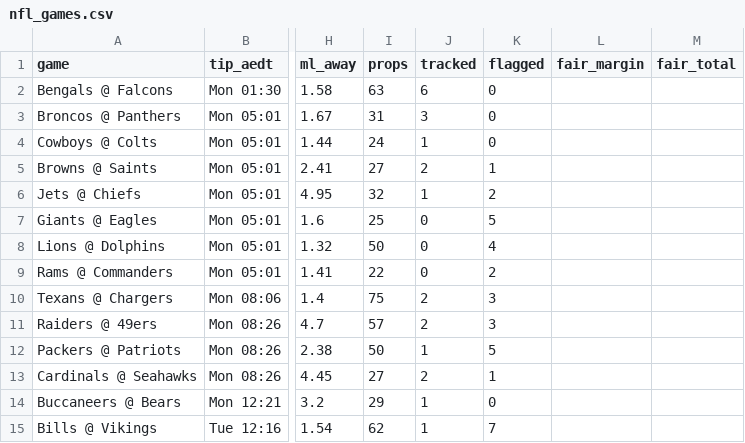
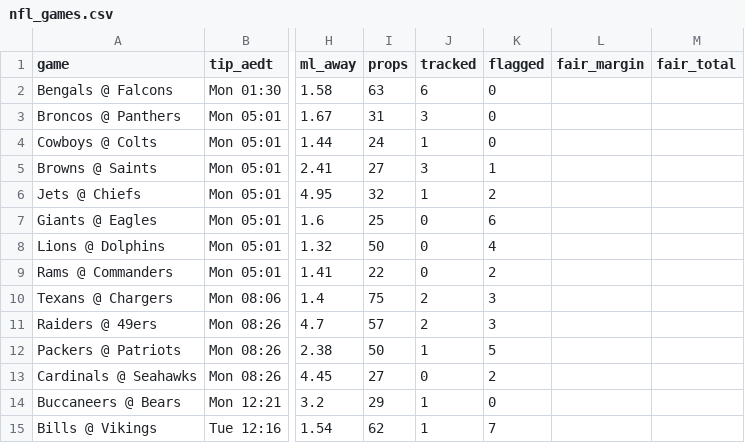
Before and after one commit to andrewkyriacou1993-lang/claudiopunt, a CSV file: data/nfl_games.csv, drawn as a sheet; only a part is shown, gaps mark what is left out; the diff names each change by its address in the sheet, - before the commit and + after, or states it on an @@ line.

```diff
--- a/data/nfl_games.csv
+++ b/data/nfl_games.csv
-J5 (tracked): 2
+J5 (tracked): 3
-K7 (flagged): 5
+K7 (flagged): 6
-J13 (tracked): 2
+J13 (tracked): 0
-K13 (flagged): 1
+K13 (flagged): 2
```
Also changed, not shown: data/nfl_best.csv, data/nfl_props.csv, 1 other file.
